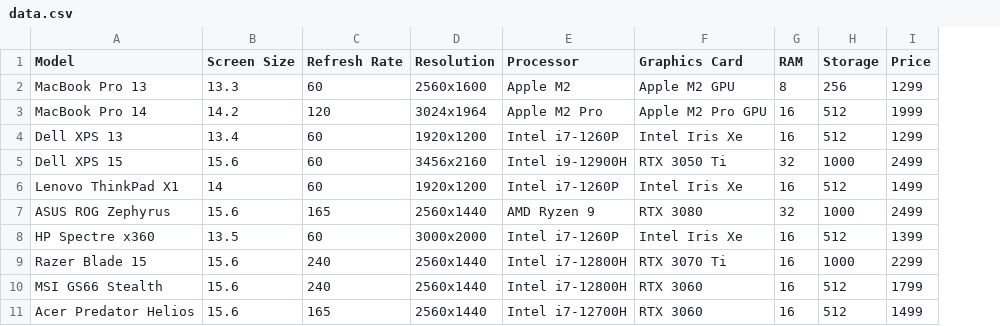
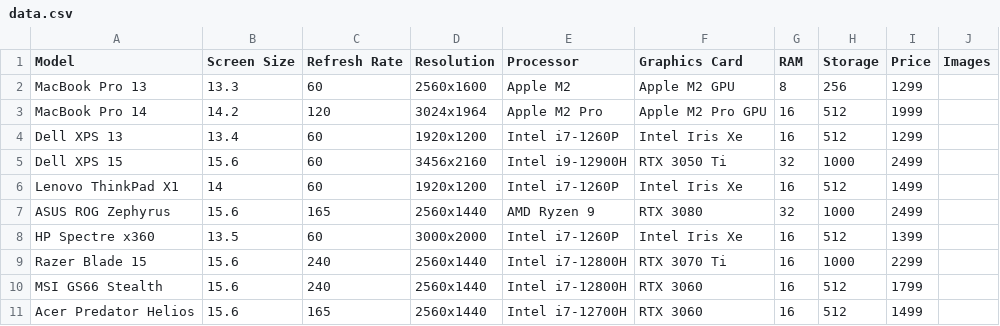
Before and after one commit to esqu1re3/Laptop-Advisor, a CSV file: data.csv, drawn as a sheet; only a part is shown; the diff covers the shown part only; the diff names each change by its address in the sheet, - before the commit and + after, or states it on an @@ line.

Commit message:
Enhance bot functionality and data structure
- Added ADMIN_ID retrieval and validation to improve bot security.
- Restricted the reload command to admin users only, providing feedback for unauthorized access.
- Updated data.csv to include an 'Images' column for laptop entries, allowing for image display in bot responses.
- Improved message handling for laptop search results, including image support for better user experience.

```diff
--- a/data.csv
+++ b/data.csv
+column J (Images), empty
```
Also changed, not shown: 1 added row elsewhere in this file, 1 other file.
